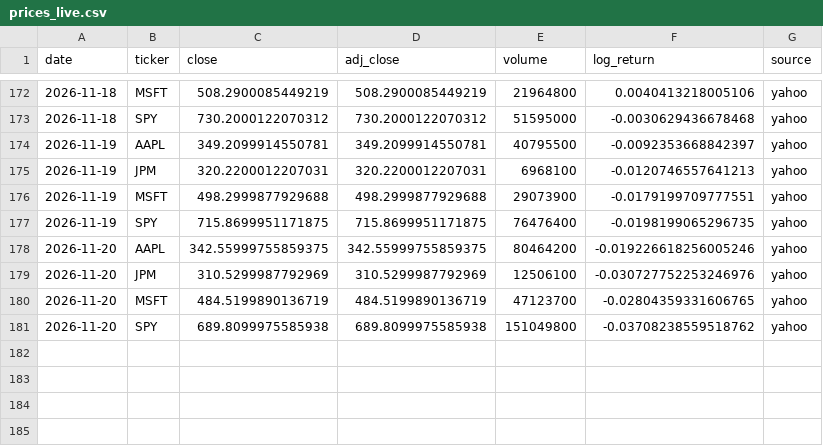
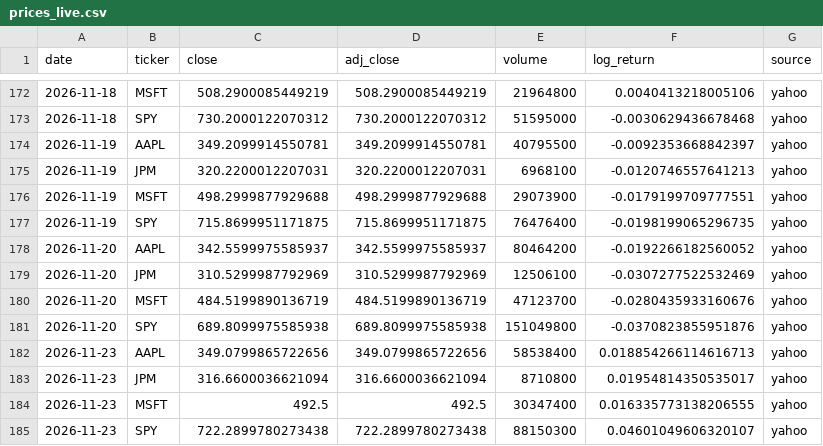
Before and after one commit to Najam0786/risk-aware-stock-forecasting, a CSV file: data/live/prices_live.csv, drawn as a sheet; only a part is shown, gaps mark what is left out.

Commit message:
Live data refresh 2026-11-24

```diff
--- a/data/live/prices_live.csv
+++ b/data/live/prices_live.csv
@@ -177,5 +177,9 @@ date,ticker,close,adj_close,volume,log_return,source
 2026-11-19,SPY,715.8699951171875,715.8699951171875,76476400,-0.0198199065296735,yahoo
-2026-11-20,AAPL,342.55999755859375,342.55999755859375,80464200,-0.019226618256005246,yahoo
-2026-11-20,JPM,310.5299987792969,310.5299987792969,12506100,-0.030727752253246976,yahoo
-2026-11-20,MSFT,484.5199890136719,484.5199890136719,47123700,-0.02804359331606765,yahoo
-2026-11-20,SPY,689.8099975585938,689.8099975585938,151049800,-0.03708238559518762,yahoo
+2026-11-20,AAPL,342.5599975585937,342.5599975585937,80464200,-0.0192266182560052,yahoo
+2026-11-20,JPM,310.5299987792969,310.5299987792969,12506100,-0.0307277522532469,yahoo
+2026-11-20,MSFT,484.5199890136719,484.5199890136719,47123700,-0.0280435933160676,yahoo
+2026-11-20,SPY,689.8099975585938,689.8099975585938,151049800,-0.0370823855951876,yahoo
+2026-11-23,AAPL,349.0799865722656,349.0799865722656,58538400,0.018854266114616713,yahoo
+2026-11-23,JPM,316.6600036621094,316.6600036621094,8710800,0.01954814350535017,yahoo
+2026-11-23,MSFT,492.5,492.5,30347400,0.016335773138206555,yahoo
+2026-11-23,SPY,722.2899780273438,722.2899780273438,88150300,0.04601049606320107,yahoo
```
Also changed, not shown: data/live/macro_live.csv, data/live/vix_live.csv, 5 other files.
